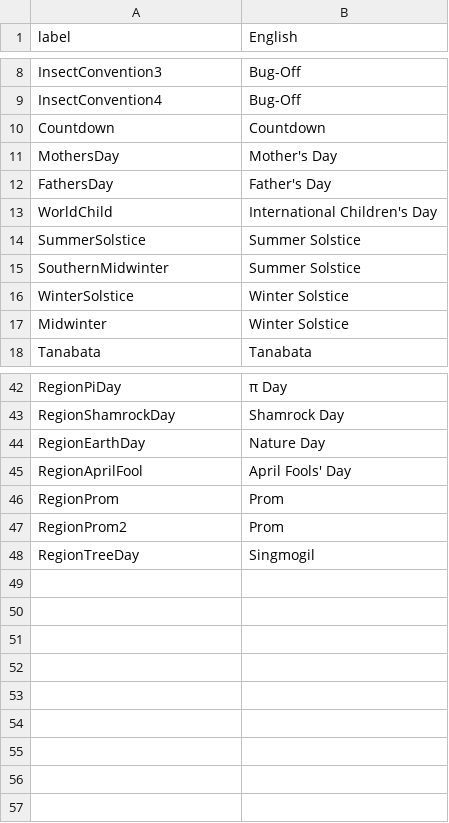
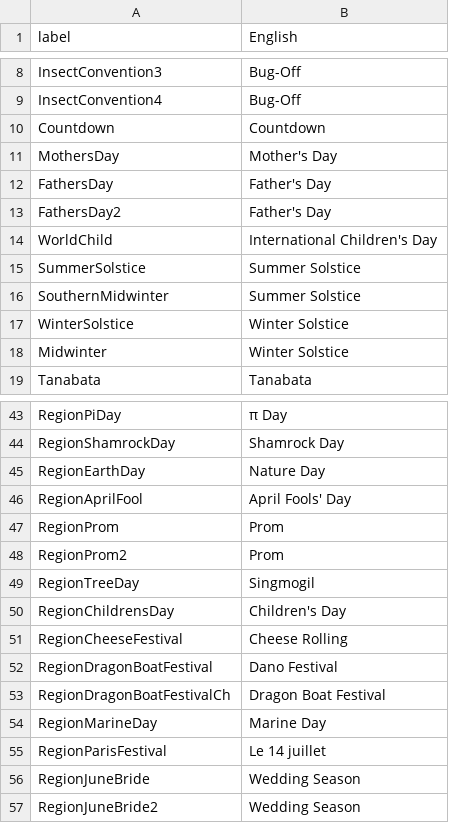
Before and after one commit to alexislours/acnh-strings-usen, a CSV file: STR_EventName.csv, drawn as a sheet; only a part is shown, gaps mark what is left out.

```diff
--- a/STR_EventName.csv
+++ b/STR_EventName.csv
@@ -12,2 +12,3 @@ MothersDay;Mother's Day
 FathersDay;Father's Day
+FathersDay2;Father's Day
 WorldChild;International Children's Day
@@ -48 +49,9 @@ RegionProm2;Prom
 RegionTreeDay;Singmogil
+RegionChildrensDay;Children's Day
+RegionCheeseFestival;Cheese Rolling
+RegionDragonBoatFestival;Dano Festival
+RegionDragonBoatFestivalCh;Dragon Boat Festival
+RegionMarineDay;Marine Day
+RegionParisFestival;Le 14 juillet
+RegionJuneBride;Wedding Season
+RegionJuneBride2;Wedding Season
```
Also changed, not shown: Item/STR_ItemName_00_Ftr.csv, Item/STR_ItemName_61_HouseDoorDeco.csv, 15 other files.
